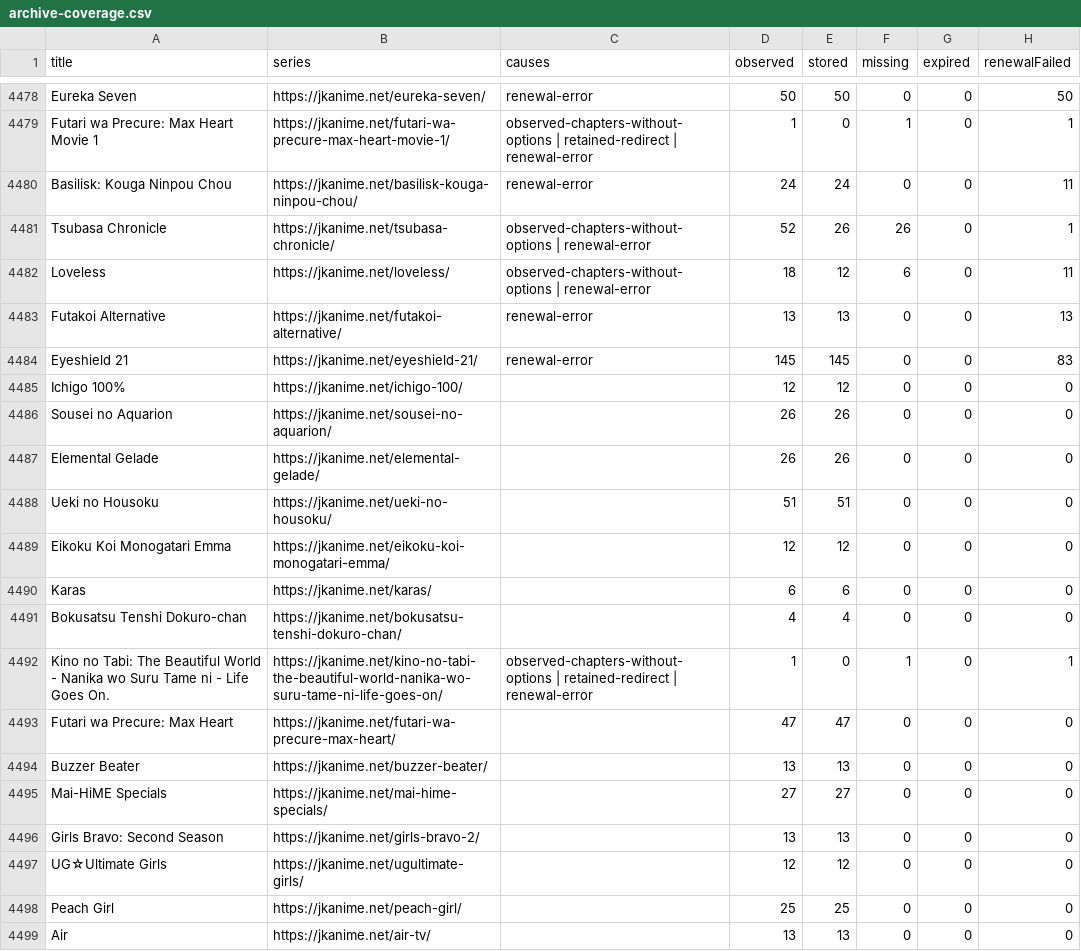
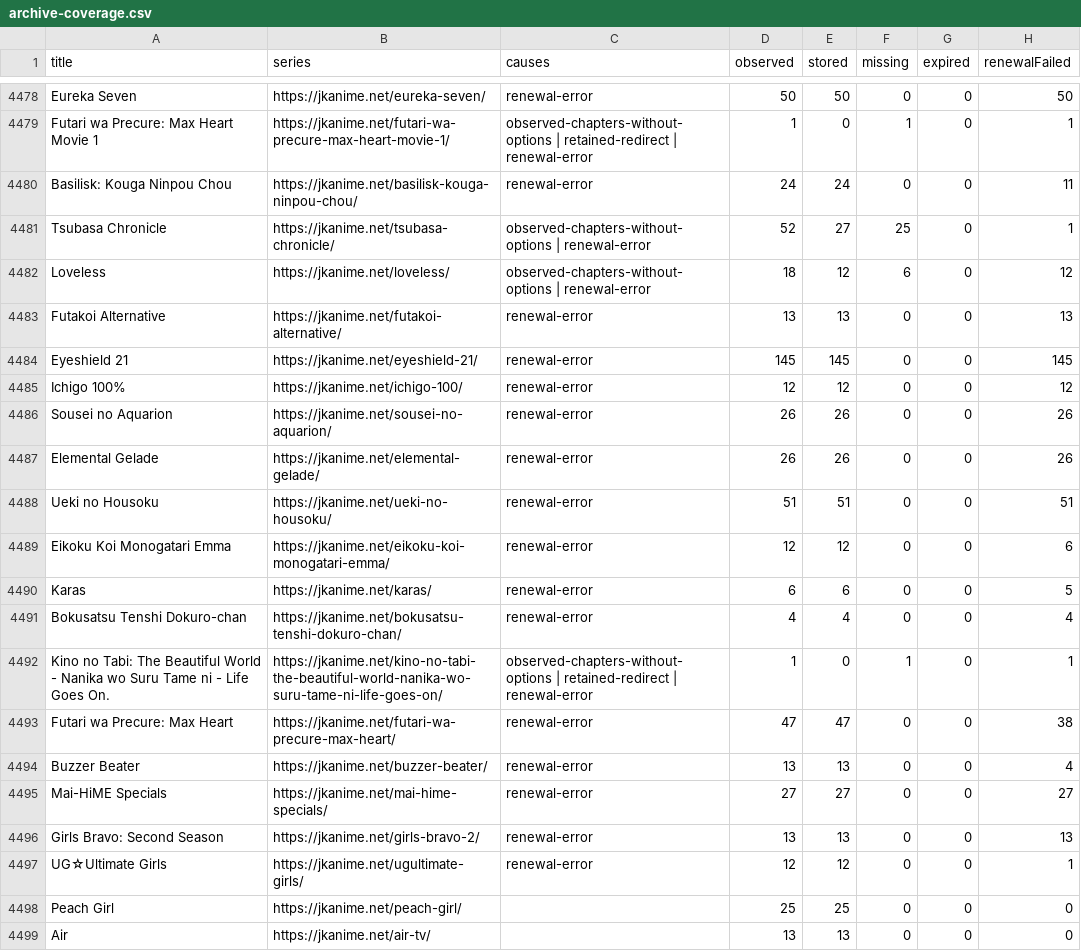
Before and after one commit to ZZCoreDev/ZZAnime, a CSV file: state/archive-coverage.csv, drawn as a sheet; only a part is shown, gaps mark what is left out.

```diff
--- a/state/archive-coverage.csv
+++ b/state/archive-coverage.csv
@@ -4480,19 +4480,19 @@ Futari wa Precure: Max Heart Movie 1,https://jkanime.net/futari-wa-precure-max-h
 Basilisk: Kouga Ninpou Chou,https://jkanime.net/basilisk-kouga-ninpou-chou/,renewal-error,24,24,0,0,11
-Tsubasa Chronicle,https://jkanime.net/tsubasa-chronicle/,observed-chapters-without-options | renewal-error,52,26,26,0,1
-Loveless,https://jkanime.net/loveless/,observed-chapters-without-options | renewal-error,18,12,6,0,11
+Tsubasa Chronicle,https://jkanime.net/tsubasa-chronicle/,observed-chapters-without-options | renewal-error,52,27,25,0,1
+Loveless,https://jkanime.net/loveless/,observed-chapters-without-options | renewal-error,18,12,6,0,12
 Futakoi Alternative,https://jkanime.net/futakoi-alternative/,renewal-error,13,13,0,0,13
-Eyeshield 21,https://jkanime.net/eyeshield-21/,renewal-error,145,145,0,0,83
-Ichigo 100%,https://jkanime.net/ichigo-100/,,12,12,0,0,0
-Sousei no Aquarion,https://jkanime.net/sousei-no-aquarion/,,26,26,0,0,0
-Elemental Gelade,https://jkanime.net/elemental-gelade/,,26,26,0,0,0
-Ueki no Housoku,https://jkanime.net/ueki-no-housoku/,,51,51,0,0,0
-Eikoku Koi Monogatari Emma,https://jkanime.net/eikoku-koi-monogatari-emma/,,12,12,0,0,0
-Karas,https://jkanime.net/karas/,,6,6,0,0,0
-Bokusatsu Tenshi Dokuro-chan,https://jkanime.net/bokusatsu-tenshi-dokuro-chan/,,4,4,0,0,0
+Eyeshield 21,https://jkanime.net/eyeshield-21/,renewal-error,145,145,0,0,145
+Ichigo 100%,https://jkanime.net/ichigo-100/,renewal-error,12,12,0,0,12
+Sousei no Aquarion,https://jkanime.net/sousei-no-aquarion/,renewal-error,26,26,0,0,26
+Elemental Gelade,https://jkanime.net/elemental-gelade/,renewal-error,26,26,0,0,26
+Ueki no Housoku,https://jkanime.net/ueki-no-housoku/,renewal-error,51,51,0,0,51
+Eikoku Koi Monogatari Emma,https://jkanime.net/eikoku-koi-monogatari-emma/,renewal-error,12,12,0,0,6
+Karas,https://jkanime.net/karas/,renewal-error,6,6,0,0,5
+Bokusatsu Tenshi Dokuro-chan,https://jkanime.net/bokusatsu-tenshi-dokuro-chan/,renewal-error,4,4,0,0,4
 Kino no Tabi: The Beautiful World - Nanika wo Suru Tame ni - Life Goes On.,https://jkanime.net/kino-no-tabi-the-beautiful-world-nanika-wo-suru-tame-ni-life-goes-on/,observed-chapters-without-options | retained-redirect | renewal-error,1,0,1,0,1
-Futari wa Precure: Max Heart,https://jkanime.net/futari-wa-precure-max-heart/,,47,47,0,0,0
-Buzzer Beater,https://jkanime.net/buzzer-beater/,,13,13,0,0,0
-Mai-HiME Specials,https://jkanime.net/mai-hime-specials/,,27,27,0,0,0
-Girls Bravo: Second Season,https://jkanime.net/girls-bravo-2/,,13,13,0,0,0
-UG☆Ultimate Girls,https://jkanime.net/ugultimate-girls/,,12,12,0,0,0
+Futari wa Precure: Max Heart,https://jkanime.net/futari-wa-precure-max-heart/,renewal-error,47,47,0,0,38
+Buzzer Beater,https://jkanime.net/buzzer-beater/,renewal-error,13,13,0,0,4
+Mai-HiME Specials,https://jkanime.net/mai-hime-specials/,renewal-error,27,27,0,0,27
+Girls Bravo: Second Season,https://jkanime.net/girls-bravo-2/,renewal-error,13,13,0,0,13
+UG☆Ultimate Girls,https://jkanime.net/ugultimate-girls/,renewal-error,12,12,0,0,1
 Peach Girl,https://jkanime.net/peach-girl/,,25,25,0,0,0
```
Also changed, not shown: 49 other files.
